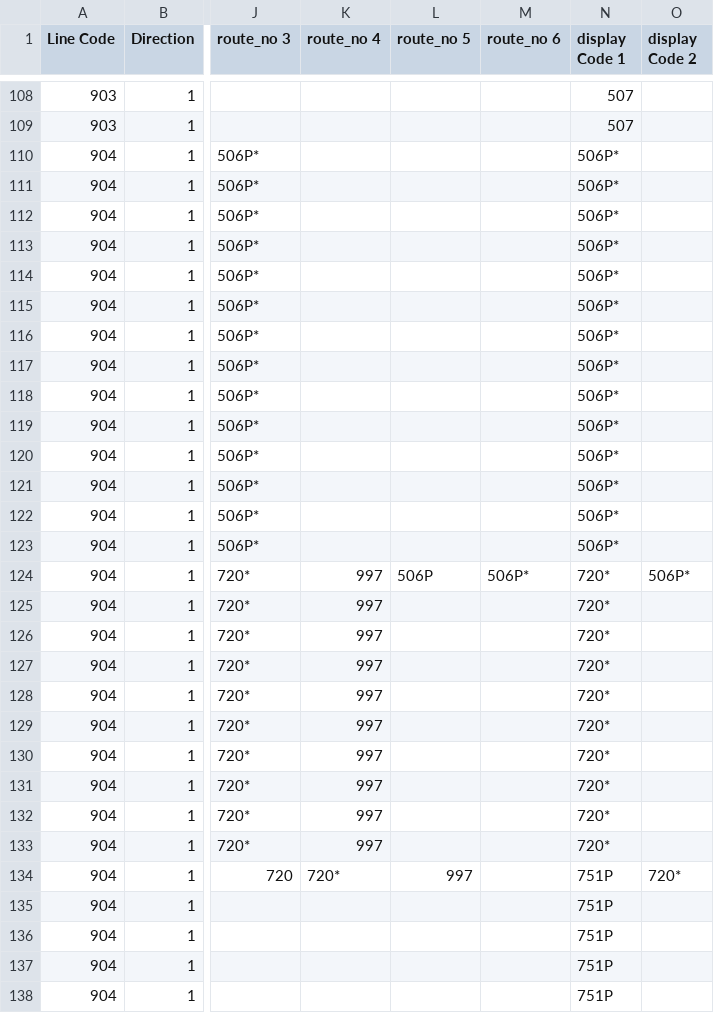
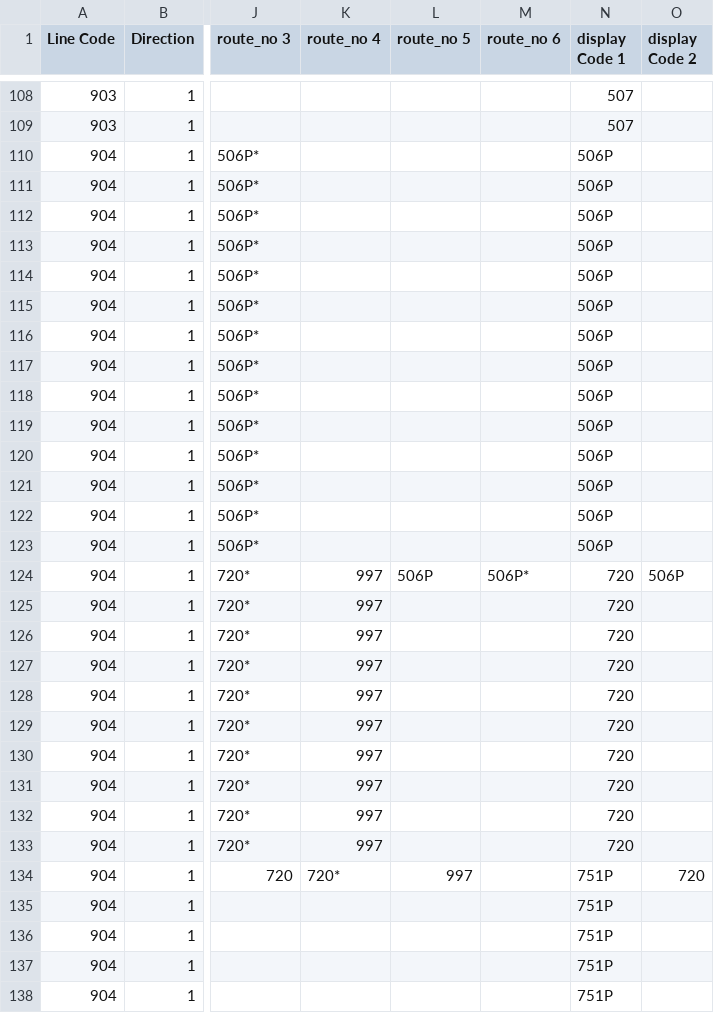
Before and after one commit to hkbus/notice, a CSV file: special3_light_rail_routes_and_stops.csv, drawn as a sheet; only a part is shown, gaps mark what is left out; the diff covers the shown part only; the diff names each change by its address in the sheet, - before the commit and + after, or states it on an @@ line.

Commit message:
Update special3_light_rail_routes_and_stops.csv

```diff
--- a/special3_light_rail_routes_and_stops.csv
+++ b/special3_light_rail_routes_and_stops.csv
-N110:N123 (display Code 1): 506P*
+N110:N123 (display Code 1): 506P
-N124:N133 (display Code 1): 720*
+N124:N133 (display Code 1): 720
-O124 (display Code 2): 506P*
+O124 (display Code 2): 506P
-O134 (display Code 2): 720*
+O134 (display Code 2): 720
```
Also changed, not shown: 34 edited cells elsewhere in this file.
